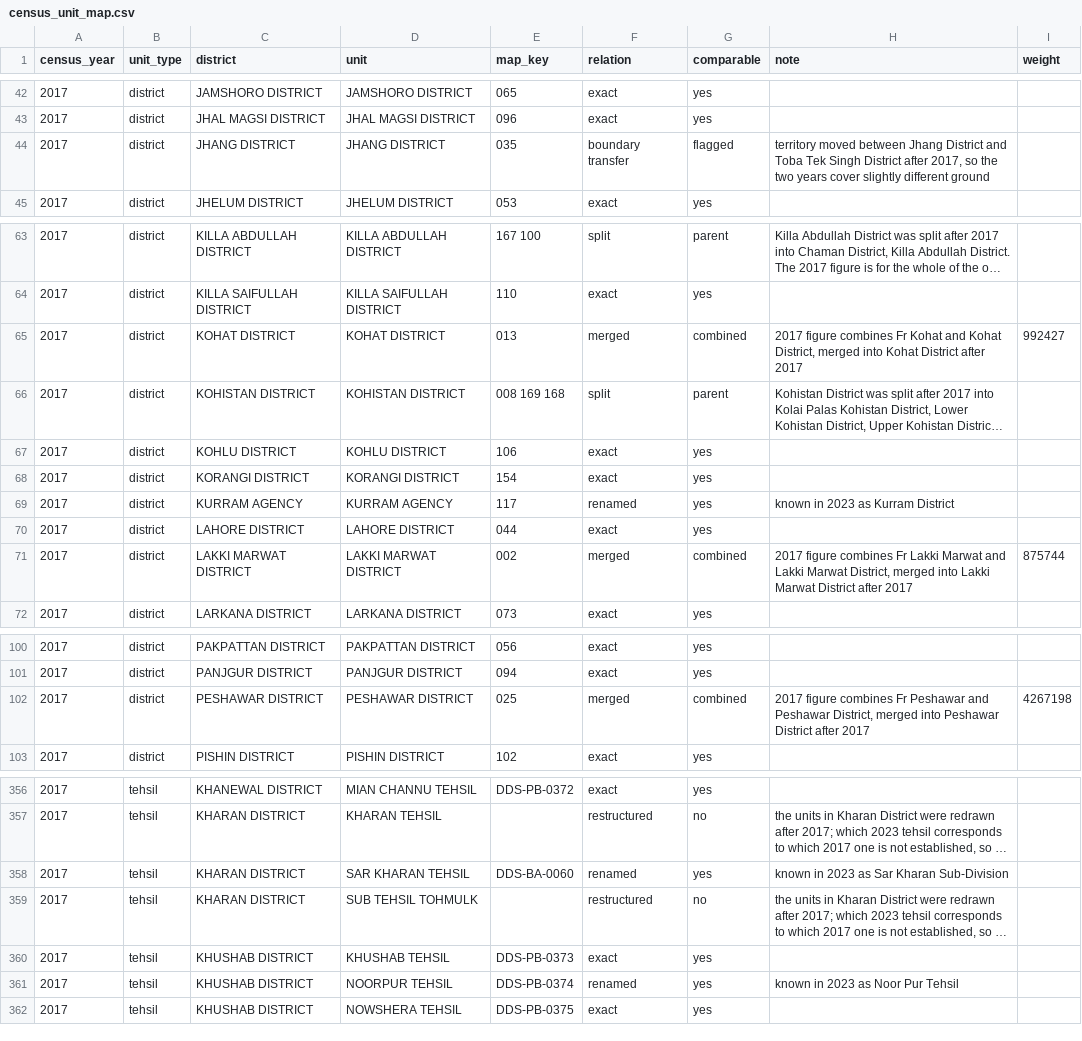
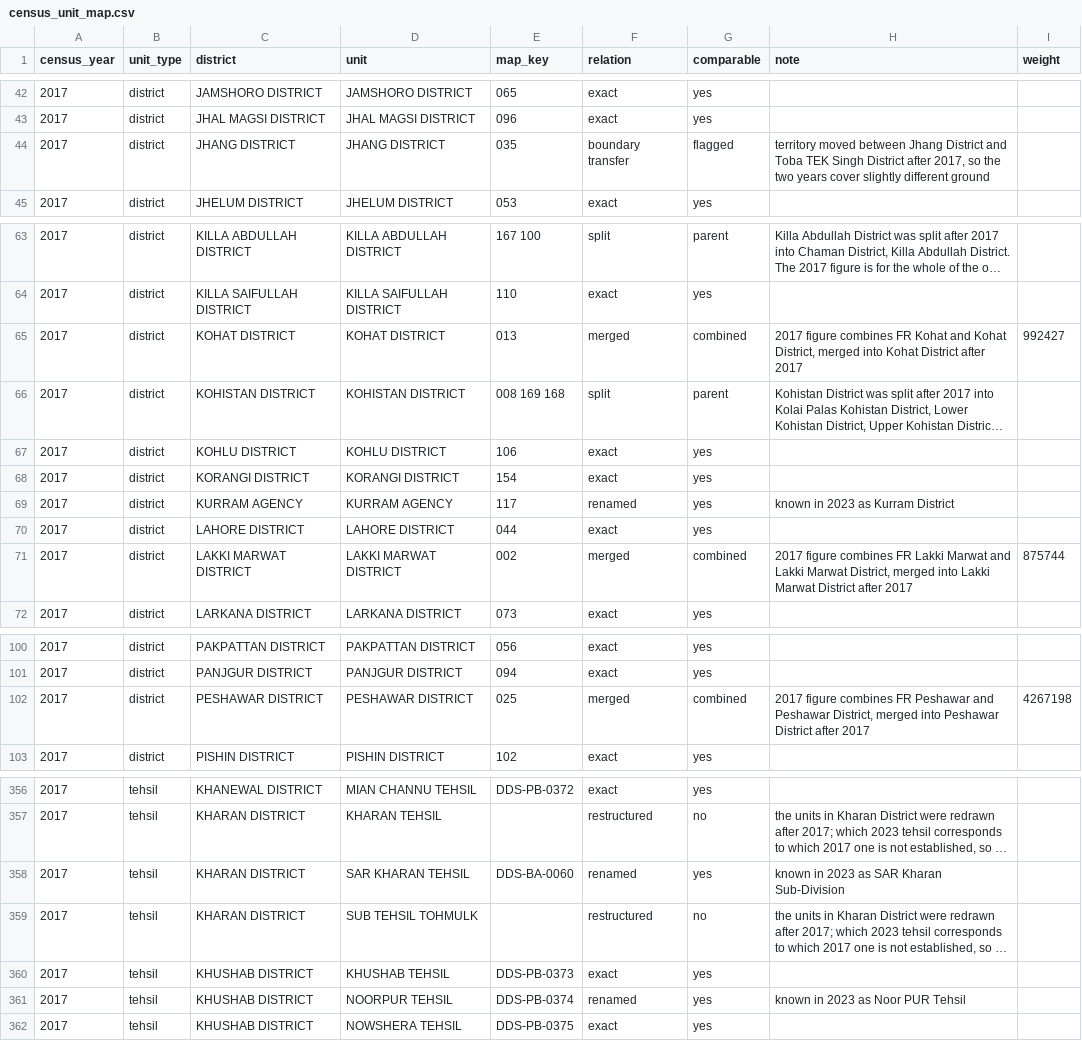
Before and after one commit to hibasameen/datadarbar, a CSV file: etl/census2017/census_unit_map.csv, drawn as a sheet; only a part is shown, gaps mark what is left out; long unchanged cells end in …; the diff covers the shown part only; the diff names each change by its address in the sheet, - before the commit and + after, or states it on an @@ line.

```diff
--- a/etl/census2017/census_unit_map.csv
+++ b/etl/census2017/census_unit_map.csv
-H44 (note): …and Toba Tek Singh District…
+H44 (note): …and Toba TEK Singh District…
-H65 (note): …figure combines Fr Kohat and…
+H65 (note): …figure combines FR Kohat and…
-H71 (note): …figure combines Fr Lakki Marwat…
+H71 (note): …figure combines FR Lakki Marwat…
-H102 (note): …figure combines Fr Peshawar and…
+H102 (note): …figure combines FR Peshawar and…
-H358 (note): known in 2023 as Sar Kharan Sub-Division
+H358 (note): known in 2023 as SAR Kharan Sub-Division
-H361 (note): known in 2023 as Noor Pur Tehsil
+H361 (note): known in 2023 as Noor PUR Tehsil
```
Also changed, not shown: 27 edited cells elsewhere in this file, 5 other files.
